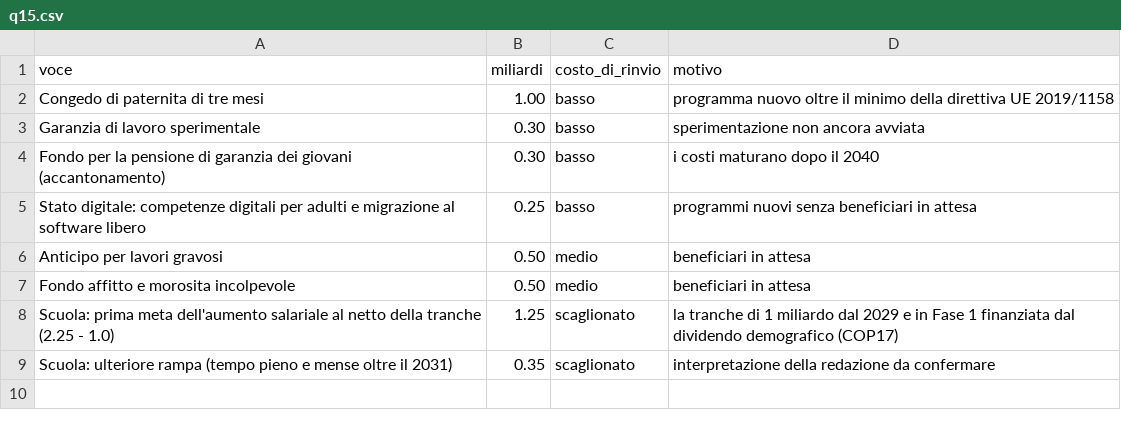
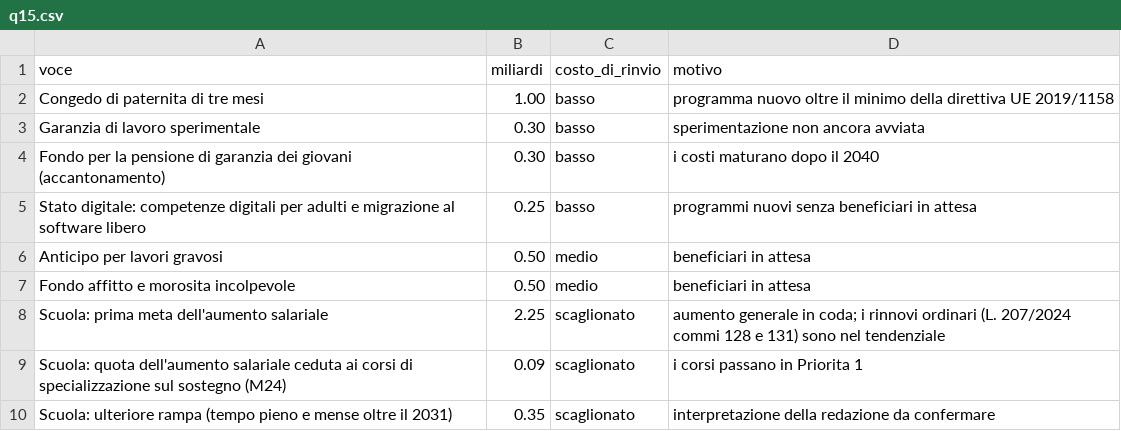
Before and after one commit to robertalimone0-lang/quarto-stato, a CSV file: dati/q15.csv, drawn as a sheet; removed rows and columns are numbered as before the commit, all else as after; the diff names each change by its address in the sheet, - before the commit and + after, or states it on an @@ line.

```diff
--- a/dati/q15.csv
+++ b/dati/q15.csv
-row 8: Scuola: prima meta dell'aumento salariale al netto della tranche (2.25 - 1.0) | 1.25 | scaglionato | la tranche di 1 miliardo dal 2029 e in Fase 1 finanziata dal dividendo demografico (COP17)
+row 8: Scuola: prima meta dell'aumento salariale | 2.25 | scaglionato | aumento generale in coda; i rinnovi ordinari (L. 207/2024 commi 128 e 131) sono nel tendenziale
+row 9: Scuola: quota dell'aumento salariale ceduta ai corsi di specializzazione sul sostegno (M24) | 0.09 | scaglionato | i corsi passano in Priorita 1
```
Also changed, not shown: dati/coda.csv, dati/coperture.csv, 6 other files.
